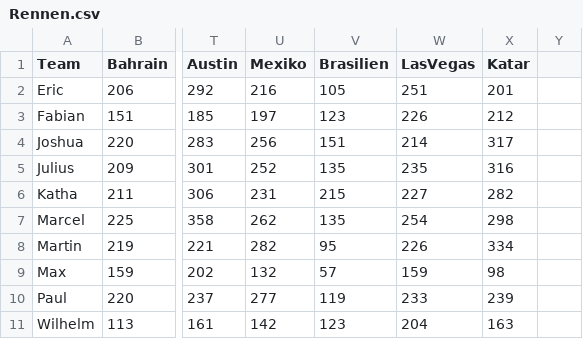
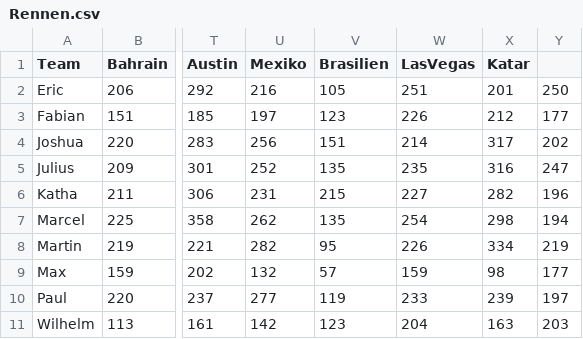
Before and after one commit to Git-Ville/Upper-Lusatia-F1-Fans-League-Statistics, a CSV file: Data/Rennen.csv, drawn as a sheet; only a part is shown, gaps mark what is left out; the diff names each change by its address in the sheet, - before the commit and + after, or states it on an @@ line.

```diff
--- a/Data/Rennen.csv
+++ b/Data/Rennen.csv
-Y2: (empty)
+Y2: 250
-Y3: (empty)
+Y3: 177
-Y4: (empty)
+Y4: 202
-Y5: (empty)
+Y5: 247
-Y6: (empty)
+Y6: 196
-Y7: (empty)
+Y7: 194
-Y8: (empty)
+Y8: 219
-Y9: (empty)
+Y9: 177
-Y10: (empty)
+Y10: 197
-Y11: (empty)
+Y11: 203
```
Also changed, not shown: Data/Quali.csv, 4 other files.
